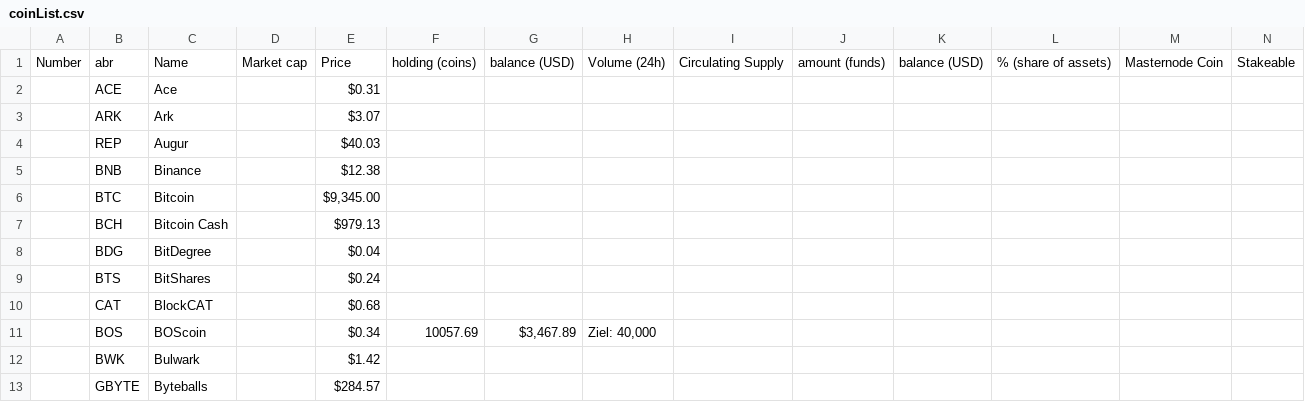
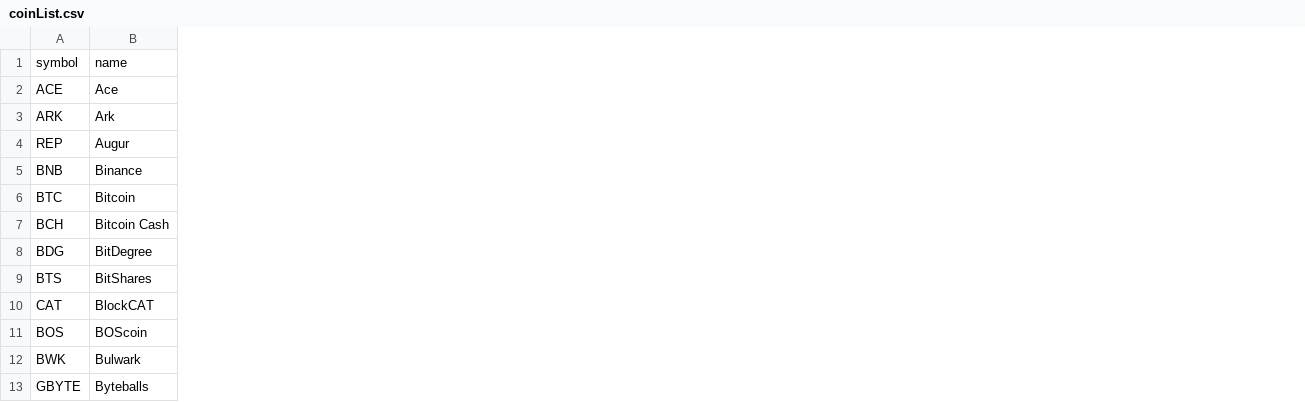
Before and after one commit to FabianMoisl/CoinMarketCap, a CSV file: coinList.csv, drawn as a sheet; only a part is shown; removed rows and columns are numbered as before the commit, all else as after; the diff names each change by its address in the sheet, - before the commit and + after, or states it on an @@ line.

```diff
--- a/coinList.csv
+++ b/coinList.csv
-column A, empty
-column D, empty
-column E, rows 2-13: $0.31 | $3.07 | $40.03 | $12.38 | $9,345.00 | $979.13 | $0.04 | $0.24 | $0.68 | $0.34 | $1.42 | $284.57
-column F, row 11: 10057.69
-column G, row 11: $3,467.89
-column H, row 11: Ziel: 40,000
-column I, empty
-column J, empty
-column K, empty
-column L, empty
-column M, empty
-column N, empty
-row 1: Number | abr | Name | Market cap | Price | holding (coins) | balance (USD) | Volume (24h) | Circulating Supply | amount (funds) | balance (USD) | % (share of assets) | Masternode Coin | Stakeable
+row 1: symbol | name
```
Also changed, not shown: results.csv, 2 other files.
